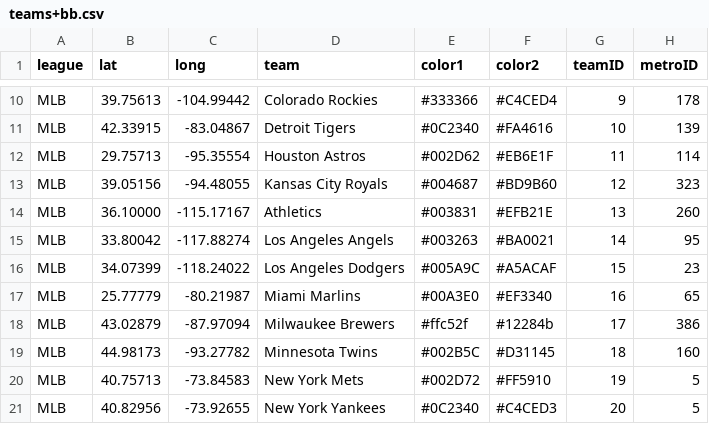
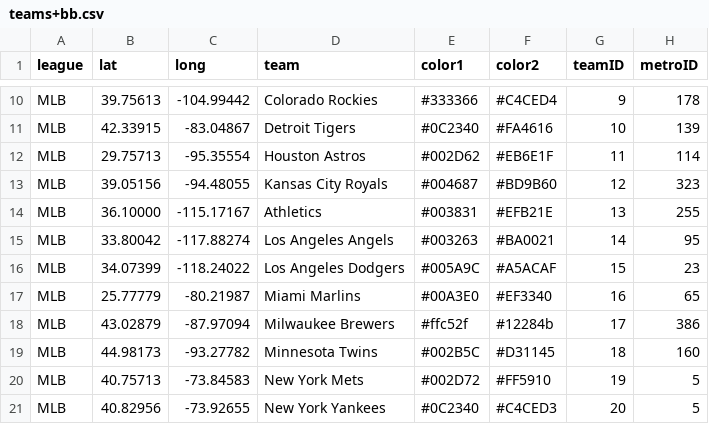
Before and after one commit to charcoalcharts/charcoalcharts.github.io, a CSV file: sports/teams+bb.csv, drawn as a sheet; only a part is shown, gaps mark what is left out.

Commit message:
Update teams+bb.csv

```diff
--- a/sports/teams+bb.csv
+++ b/sports/teams+bb.csv
@@ -13,3 +13,3 @@ MLB,29.75713, -95.35554,Houston Astros,#002D62,#EB6E1F, 11, 114
 MLB,39.05156, -94.48055,Kansas City Royals,#004687,#BD9B60, 12, 323
-MLB,36.10000,-115.17167,Athletics,#003831,#EFB21E, 13, 260
+MLB,36.10000,-115.17167,Athletics,#003831,#EFB21E, 13, 255
 MLB,33.80042,-117.88274,Los Angeles Angels,#003263,#BA0021, 14,  95
```
